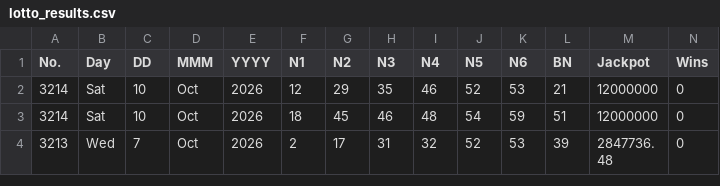
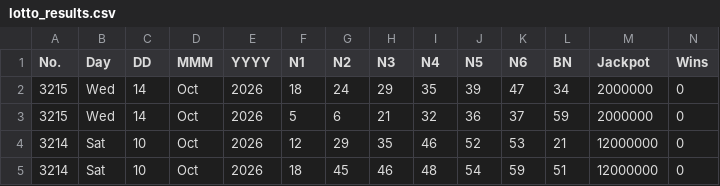
Before and after one commit to muckypaws/lottery-data, a CSV file: lotto_results.csv, drawn as a sheet; only a part is shown; the shorter side is filled out with more unchanged rows; rows hold the shown columns only; the diff names each change by its address in the sheet, - before the commit and + after, or states it on an @@ line.

Commit message:
14/10/2026 Results

```diff
--- a/lotto_results.csv
+++ b/lotto_results.csv
+row 2: 3215 | Wed | 14 | Oct | 2026 | 18 | 24 | 29 | 35 | 39 | 47 | 34 | 2000000 | 0
+row 3: 3215 | Wed | 14 | Oct | 2026 | 5 | 6 | 21 | 32 | 36 | 37 | 59 | 2000000 | 0
```
Also changed, not shown: irish_lotto_plus1_prizes.csv, irish_lotto_plus2_prizes.csv, 7 other files.
